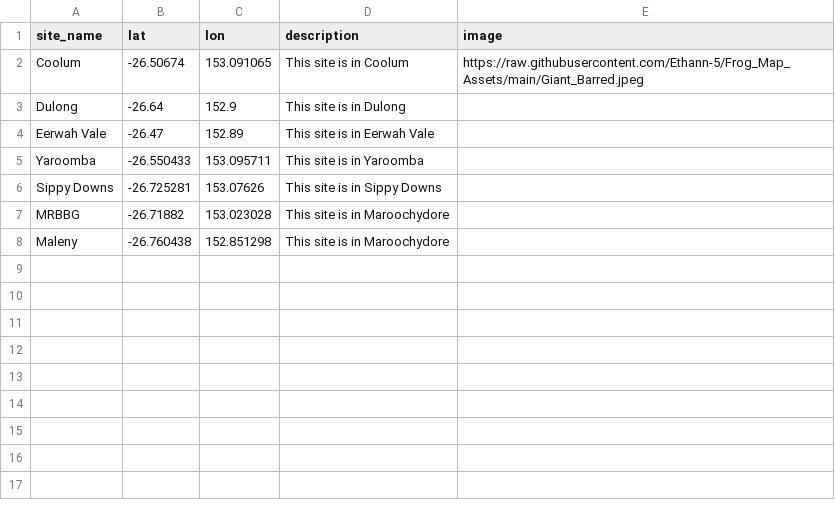
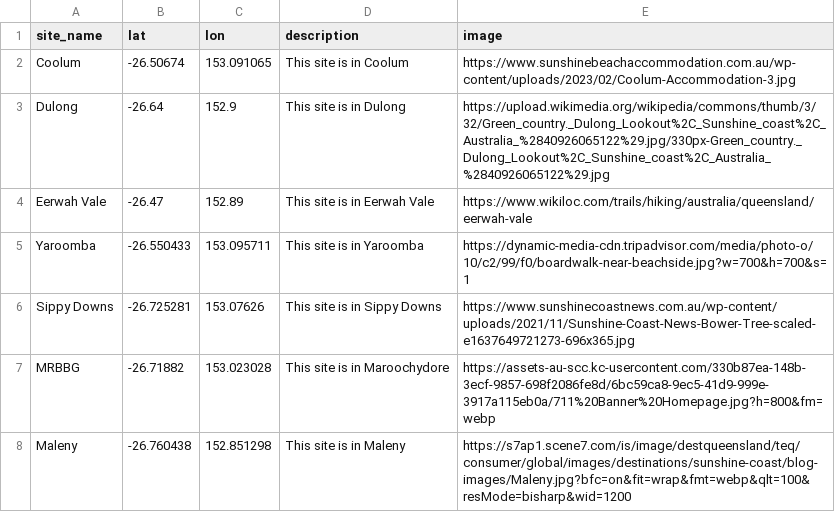
Before and after one commit to Ethann-5/Frog_Map_Assets, a CSV file: site_meta.csv, drawn as a sheet.

```diff
--- a/site_meta.csv
+++ b/site_meta.csv
@@ -1,8 +1,8 @@
 site_name,lat,lon,description,image
-  Coolum,-26.50674,153.091065,This site is in Coolum,https://raw.githubusercontent.com/Ethann-5/Frog_Map_Assets/main/Giant_Barred.jpeg
-  Dulong,-26.64,152.9,This site is in Dulong,
-  Eerwah Vale,-26.47,152.89,This site is in Eerwah Vale,
-  Yaroomba,-26.550433,153.095711,This site is in Yaroomba,
-  Sippy Downs,-26.725281,153.07626,This site is in Sippy Downs,
-  MRBBG,-26.71882,153.023028,This site is in Maroochydore,
-  Maleny,-26.760438,152.851298,This site is in Maroochydore,
+  Coolum,-26.50674,153.091065,This site is in Coolum,https://www.sunshinebeachaccommodation.com.au/wp-content/uploads/2023/02/Coolum-Accommodation-3.jpg
+  Dulong,-26.64,152.9,This site is in Dulong,https://upload.wikimedia.org/wikipedia/commons/thumb/3/32/Green_country._Dulong_Lookout%2C_Sunshine_coast%2C_Australia_%2840926065122%29.jpg/330px-Green_country._Dulong_Lookout%2C_Sunshine_coast%2C_Australia_%2840926065122%29.jpg
+  Eerwah Vale,-26.47,152.89,This site is in Eerwah Vale,https://www.wikiloc.com/trails/hiking/australia/queensland/eerwah-vale
+  Yaroomba,-26.550433,153.095711,This site is in Yaroomba,https://dynamic-media-cdn.tripadvisor.com/media/photo-o/10/c2/99/f0/boardwalk-near-beachside.jpg?w=700&h=700&s=1
+  Sippy Downs,-26.725281,153.07626,This site is in Sippy Downs,https://www.sunshinecoastnews.com.au/wp-content/uploads/2021/11/Sunshine-Coast-News-Bower-Tree-scaled-e1637649721273-696x365.jpg
+  MRBBG,-26.71882,153.023028,This site is in Maroochydore,https://assets-au-scc.kc-usercontent.com/330b87ea-148b-3ecf-9857-698f2086fe8d/6bc59ca8-9ec5-41d9-999e-3917a115eb0a/711%20Banner%20Homepage.jpg?h=800&fm=webp
+  Maleny,-26.760438,152.851298,This site is in Maleny,https://s7ap1.scene7.com/is/image/destqueensland/teq/consumer/global/images/destinations/sunshine-coast/blog-images/Maleny.jpg?bfc=on&fit=wrap&fmt=webp&qlt=100&resMode=bisharp&wid=1200
```
Also changed, not shown: species_meta.csv.
